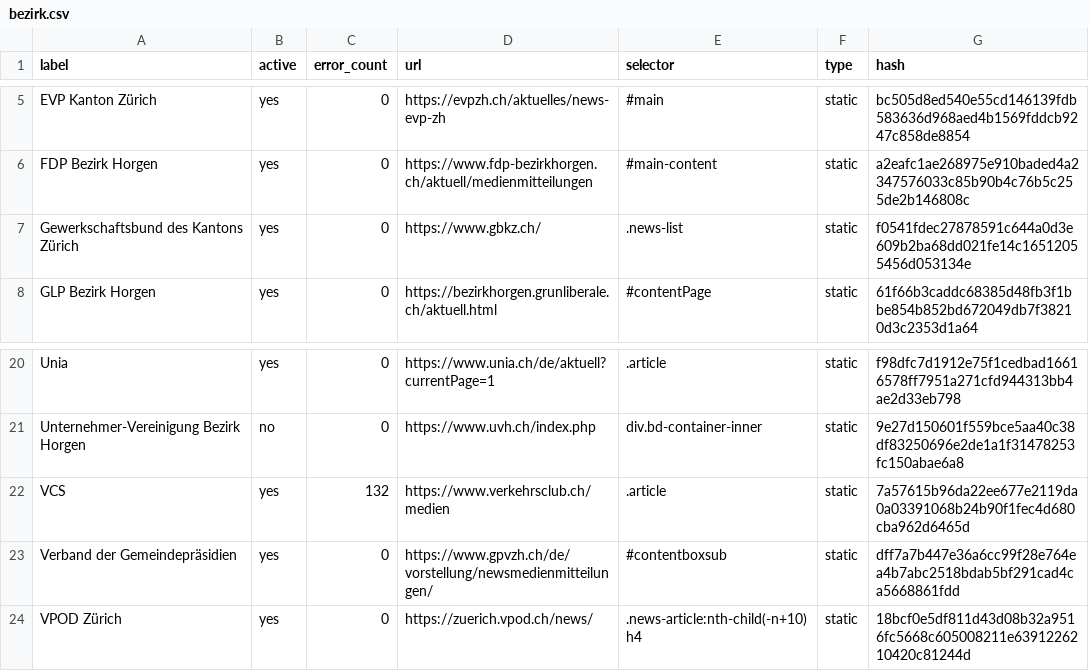
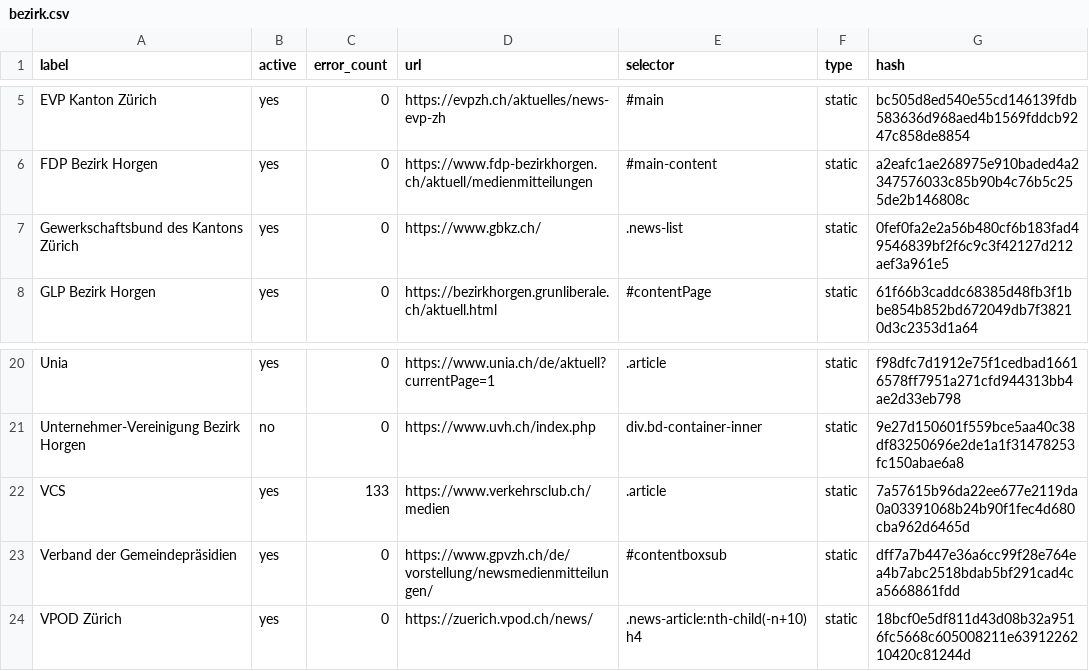
Before and after one commit to metaodi/website-monitor, a CSV file: csv/bezirk.csv, drawn as a sheet; only a part is shown, gaps mark what is left out; the diff names each change by its address in the sheet, - before the commit and + after, or states it on an @@ line.

Commit message:
Update csv/bezirk.csv with updated hashes

```diff
--- a/csv/bezirk.csv
+++ b/csv/bezirk.csv
-G7 (hash): f0541fdec27878591c644a0d3e609b2ba68dd021fe14c16512055456d053134e
+G7 (hash): 0fef0fa2e2a56b480cf6b183fad49546839bf2f6c9c3f42127d212aef3a961e5
-C22 (error_count): 132
+C22 (error_count): 133
```
